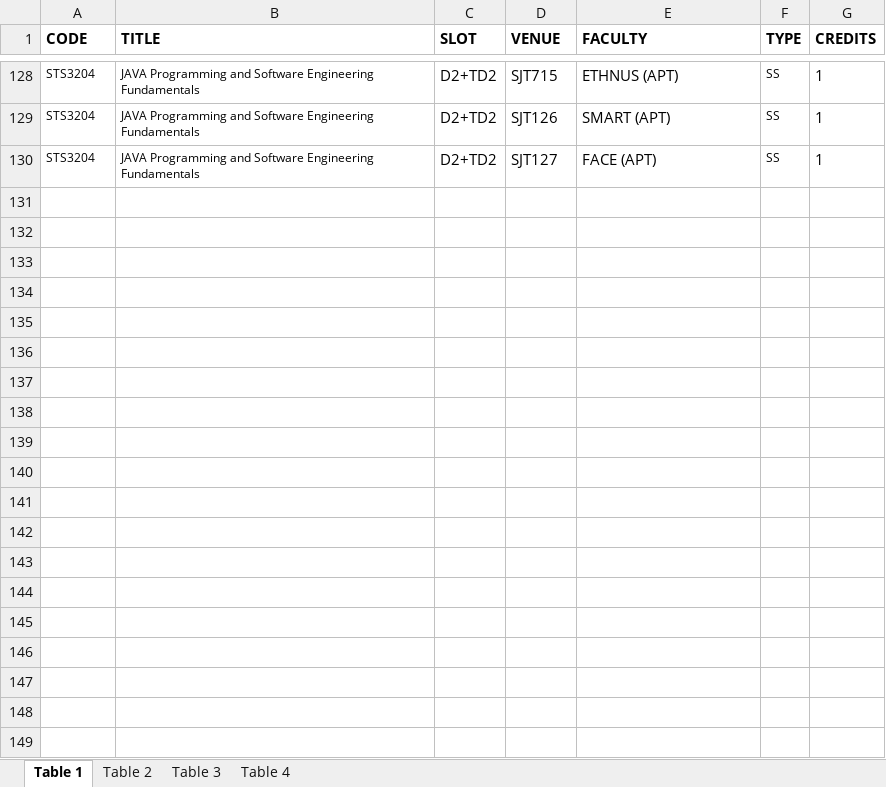
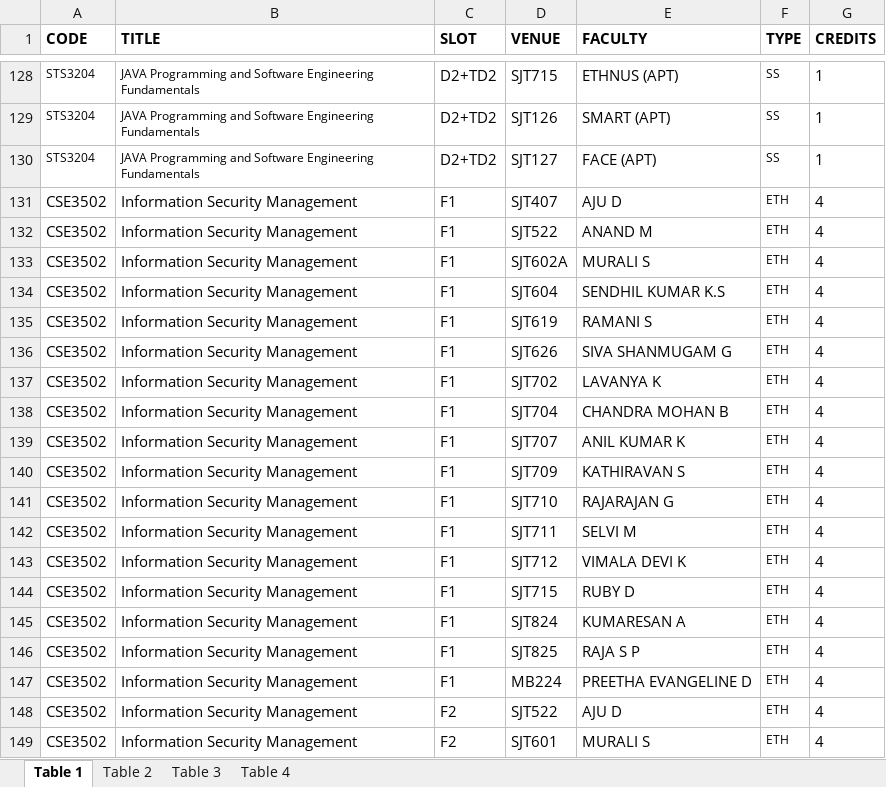
Before and after one commit to ade3l/FFCSonTheGo, an Excel workbook: util/report_vellore.xlsx, sheet Table 1, drawn as a sheet; only a part is shown, gaps mark what is left out; values as stored, in another font and other column widths than the file's, no borders; the diff covers the shown part only; the diff names each change by its address in the sheet, - before the commit and + after, or states it on an @@ line.

Commit message:
Add files via upload

```diff
--- a/util/report_vellore.xlsx (sheet Table 1)
+++ b/util/report_vellore.xlsx (sheet Table 1)
+row 131: CSE3502 | Information Security Management | F1 | SJT407 | AJU D | ETH | 4
+row 132: CSE3502 | Information Security Management | F1 | SJT522 | ANAND M | ETH | 4
+row 133: CSE3502 | Information Security Management | F1 | SJT602A | MURALI S | ETH | 4
+row 134: CSE3502 | Information Security Management | F1 | SJT604 | SENDHIL KUMAR K.S | ETH | 4
+row 135: CSE3502 | Information Security Management | F1 | SJT619 | RAMANI S | ETH | 4
+row 136: CSE3502 | Information Security Management | F1 | SJT626 | SIVA SHANMUGAM G | ETH | 4
+row 137: CSE3502 | Information Security Management | F1 | SJT702 | LAVANYA K | ETH | 4
+row 138: CSE3502 | Information Security Management | F1 | SJT704 | CHANDRA MOHAN B | ETH | 4
+row 139: CSE3502 | Information Security Management | F1 | SJT707 | ANIL KUMAR K | ETH | 4
+row 140: CSE3502 | Information Security Management | F1 | SJT709 | KATHIRAVAN S | ETH | 4
+row 141: CSE3502 | Information Security Management | F1 | SJT710 | RAJARAJAN G | ETH | 4
+row 142: CSE3502 | Information Security Management | F1 | SJT711 | SELVI M | ETH | 4
+row 143: CSE3502 | Information Security Management | F1 | SJT712 | VIMALA DEVI K | ETH | 4
+row 144: CSE3502 | Information Security Management | F1 | SJT715 | RUBY D | ETH | 4
+row 145: CSE3502 | Information Security Management | F1 | SJT824 | KUMARESAN A | ETH | 4
+row 146: CSE3502 | Information Security Management | F1 | SJT825 | RAJA S P | ETH | 4
+row 147: CSE3502 | Information Security Management | F1 | MB224 | PREETHA EVANGELINE D | ETH | 4
+row 148: CSE3502 | Information Security Management | F2 | SJT522 | AJU D | ETH | 4
+row 149: CSE3502 | Information Security Management | F2 | SJT601 | MURALI S | ETH | 4
```
Also changed, not shown: 128 added rows elsewhere in this sheet.
